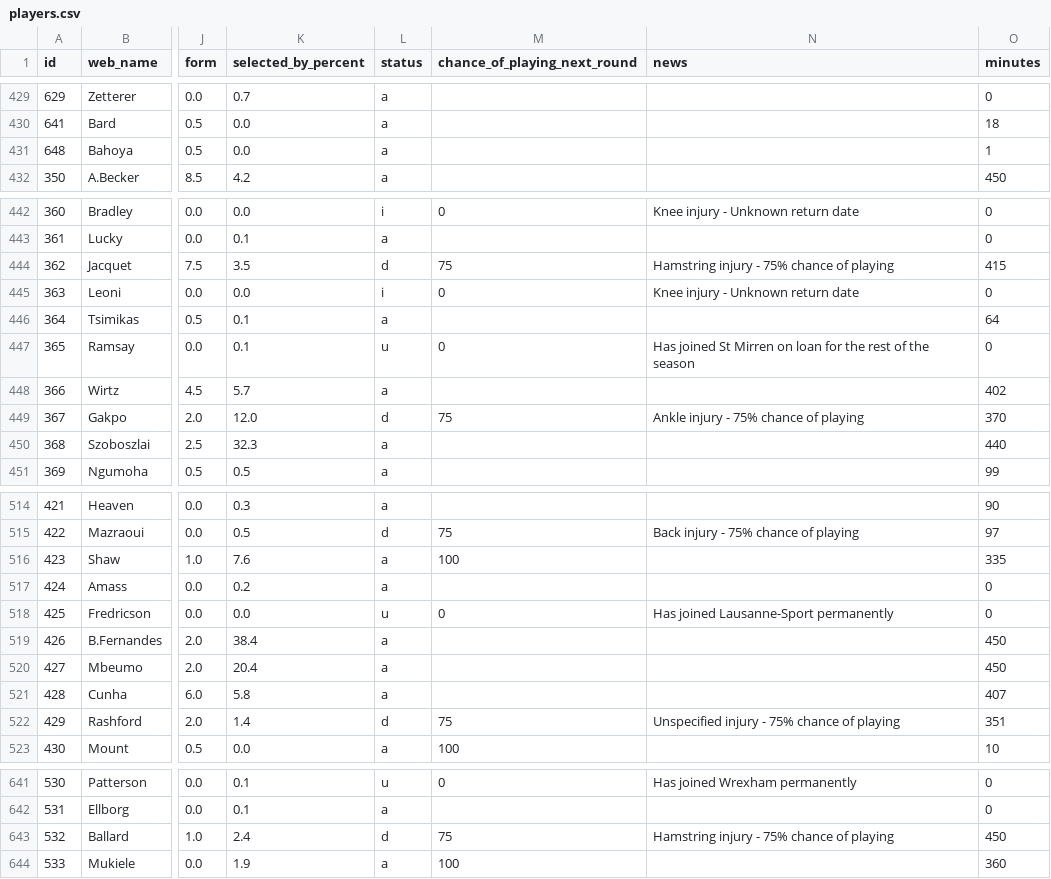
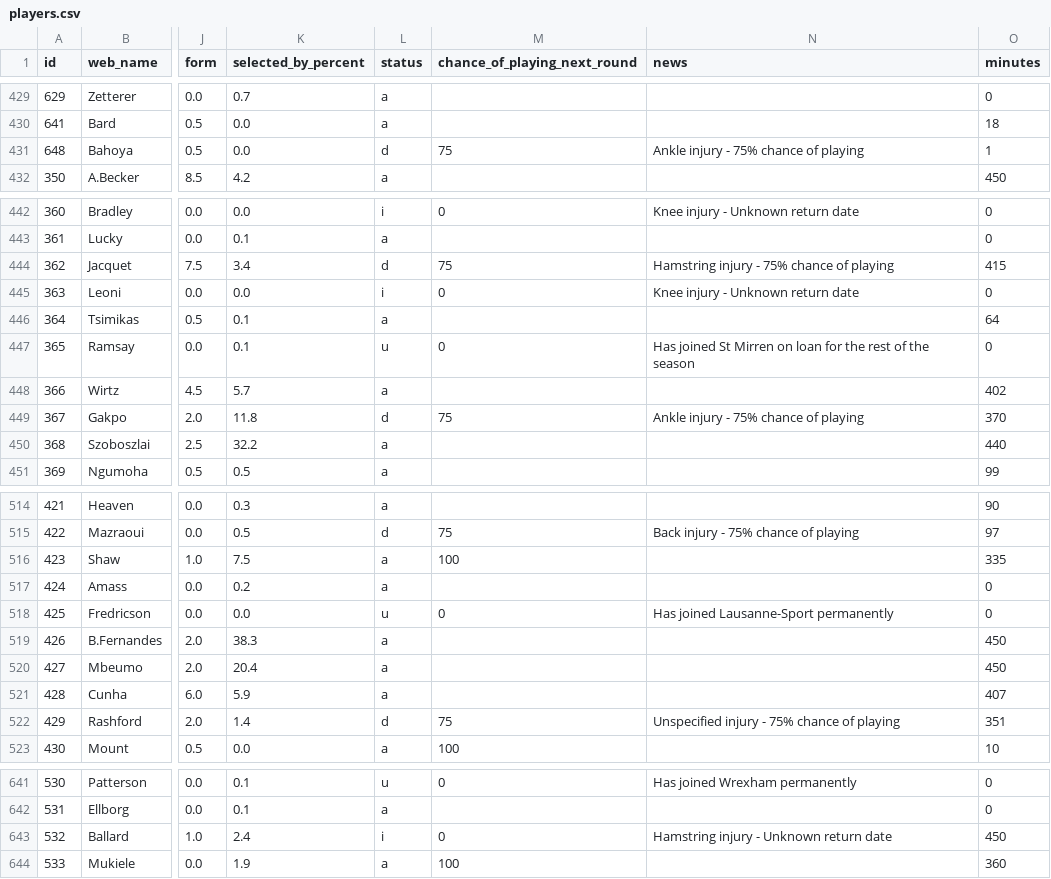
Before and after one commit to vagabondsscrapbook/fpl_data, a CSV file: players.csv, drawn as a sheet; only a part is shown, gaps mark what is left out; the diff covers the shown part only; the diff names each change by its address in the sheet, - before the commit and + after, or states it on an @@ line.

```diff
--- a/players.csv
+++ b/players.csv
-L431 (status): a
+L431 (status): d
-M431 (chance_of_playing_next_round): (empty)
+M431 (chance_of_playing_next_round): 75
-N431 (news): (empty)
+N431 (news): Ankle injury - 75% chance of playing
-K444 (selected_by_percent): 3.5
+K444 (selected_by_percent): 3.4
-K449 (selected_by_percent): 12.0
+K449 (selected_by_percent): 11.8
-K450 (selected_by_percent): 32.3
+K450 (selected_by_percent): 32.2
-K516 (selected_by_percent): 7.6
+K516 (selected_by_percent): 7.5
-K519 (selected_by_percent): 38.4
+K519 (selected_by_percent): 38.3
-K521 (selected_by_percent): 5.8
+K521 (selected_by_percent): 5.9
-L643 (status): d
+L643 (status): i
-M643 (chance_of_playing_next_round): 75
+M643 (chance_of_playing_next_round): 0
-N643 (news): Hamstring injury - 75% chance of playing
+N643 (news): Hamstring injury - Unknown return date
```
Also changed, not shown: 71 edited cells elsewhere in this file, 1 other file.
